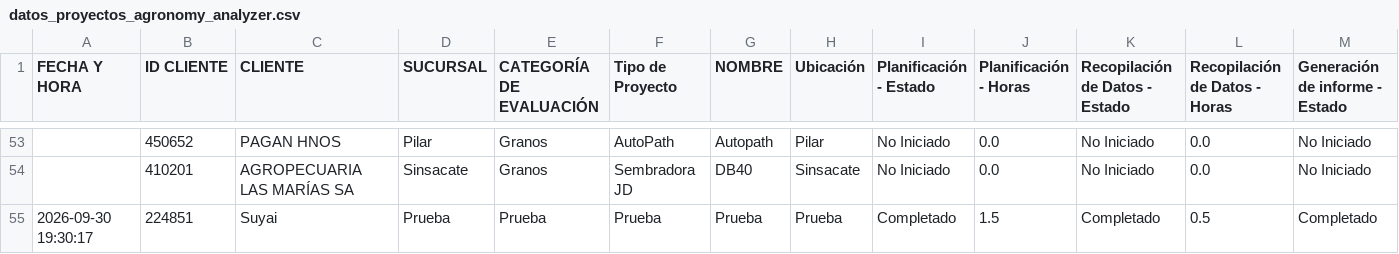
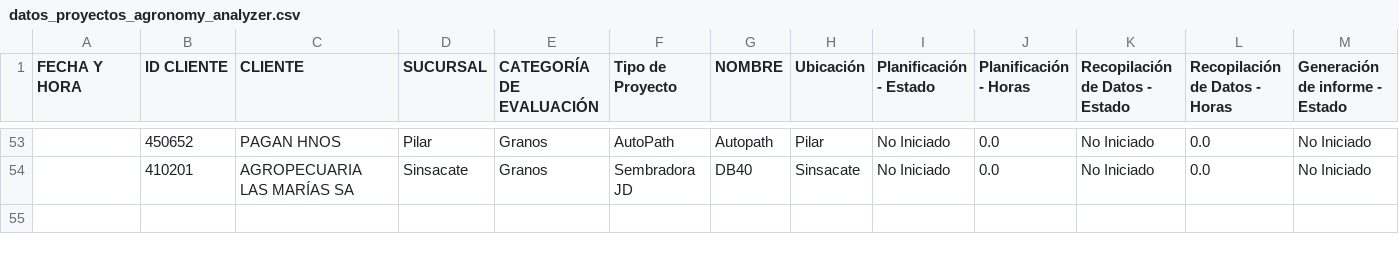
Before and after one commit to s-dagatti/uso-tec-v2, a CSV file: datos_proyectos_agronomy_analyzer.csv, drawn as a sheet; only a part is shown, gaps mark what is left out; rows hold the shown columns only; the diff names each change by its address in the sheet, - before the commit and + after, or states it on an @@ line.

Commit message:
Eliminación de 1 Agronomys

```diff
--- a/datos_proyectos_agronomy_analyzer.csv
+++ b/datos_proyectos_agronomy_analyzer.csv
-row 55: 2026-09-30 19:30:17 | 224851 | Suyai | Prueba | Prueba | Prueba | Prueba | Prueba | Completado | 1.5 | Completado | 0.5 | Completado
```
